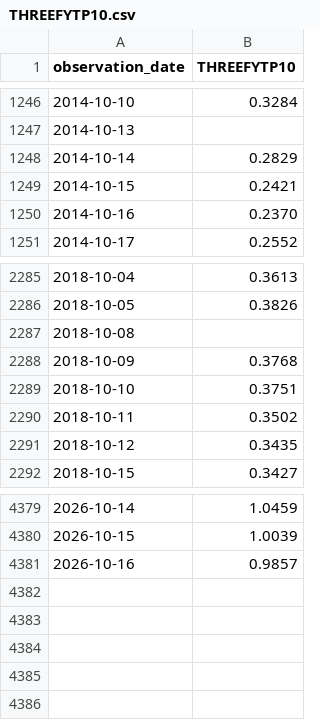
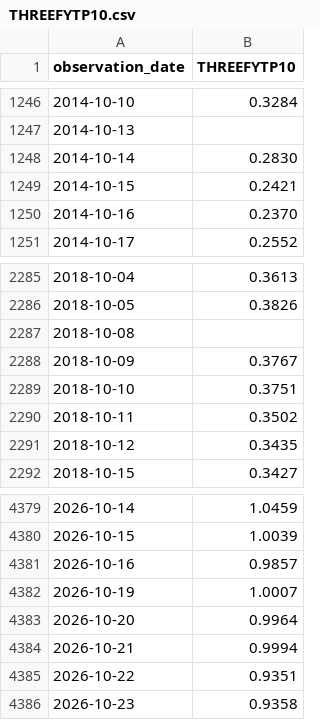
Before and after one commit to Vincizh/market-fragility-dashboard, a CSV file: data/fred-cache/THREEFYTP10.csv, drawn as a sheet; only a part is shown, gaps mark what is left out.

```diff
--- a/data/fred-cache/THREEFYTP10.csv
+++ b/data/fred-cache/THREEFYTP10.csv
@@ -1247,3 +1247,3 @@ observation_date,THREEFYTP10
 2014-10-13,
-2014-10-14,0.2829
+2014-10-14,0.2830
 2014-10-15,0.2421
@@ -2287,3 +2287,3 @@ observation_date,THREEFYTP10
 2018-10-08,
-2018-10-09,0.3768
+2018-10-09,0.3767
 2018-10-10,0.3751
@@ -4381 +4381,6 @@ observation_date,THREEFYTP10
 2026-10-16,0.9857
+2026-10-19,1.0007
+2026-10-20,0.9964
+2026-10-21,0.9994
+2026-10-22,0.9351
+2026-10-23,0.9358
```
Also changed, not shown: data/fred-cache/BAMLC0A0CM.csv, data/fred-cache/BAMLC0A4CBBB.csv, 9 other files.
